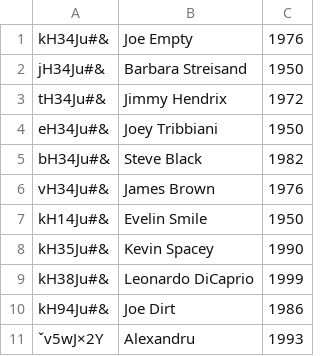
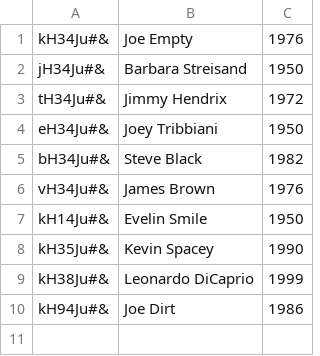
Before and after one commit to Alecsanderu/Game-Store-, a CSV file: lightweight-erp-python-master/hr/persons.csv, drawn as a sheet.

```diff
--- a/lightweight-erp-python-master/hr/persons.csv
+++ b/lightweight-erp-python-master/hr/persons.csv
@@ -10,2 +10 @@ kH38Ju#&;Leonardo DiCaprio;1999
 kH94Ju#&;Joe Dirt;1986
-ˇv5wJ×2Y;Alexandru;1993
```
Also changed, not shown: lightweight-erp-python-master/sales/sales.csv, lightweight-erp-python-master/sales/sales_test.csv, 13 other files.
